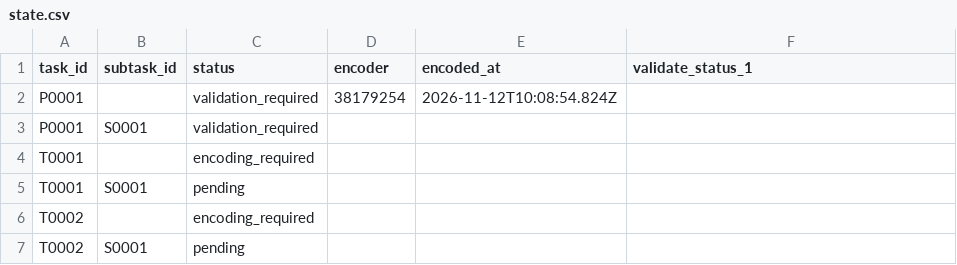
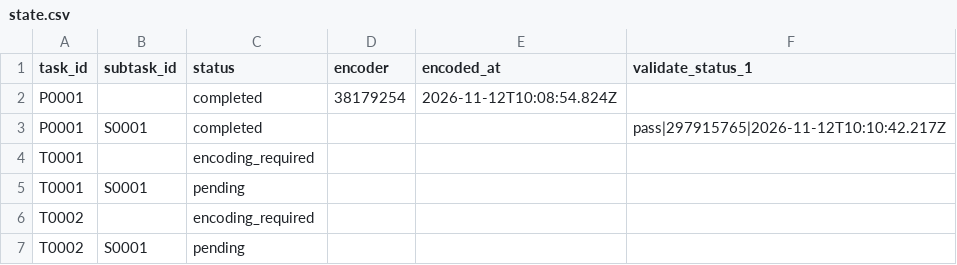
Before and after one commit to ohwjd/test-20261112-2, a CSV file: tracking/state.csv, drawn as a sheet.

```diff
--- a/tracking/state.csv
+++ b/tracking/state.csv
@@ -1,4 +1,4 @@
 task_id,subtask_id,status,encoder,encoded_at,validate_status_1
-P0001,,validation_required,38179254,2026-11-12T10:08:54.824Z,
-P0001,S0001,validation_required,,,
+P0001,,completed,38179254,2026-11-12T10:08:54.824Z,
+P0001,S0001,completed,,,pass|297915765|2026-11-12T10:10:42.217Z
 T0001,,encoding_required,,,
```
Also changed, not shown: tracking/history.csv, 1 other file.
